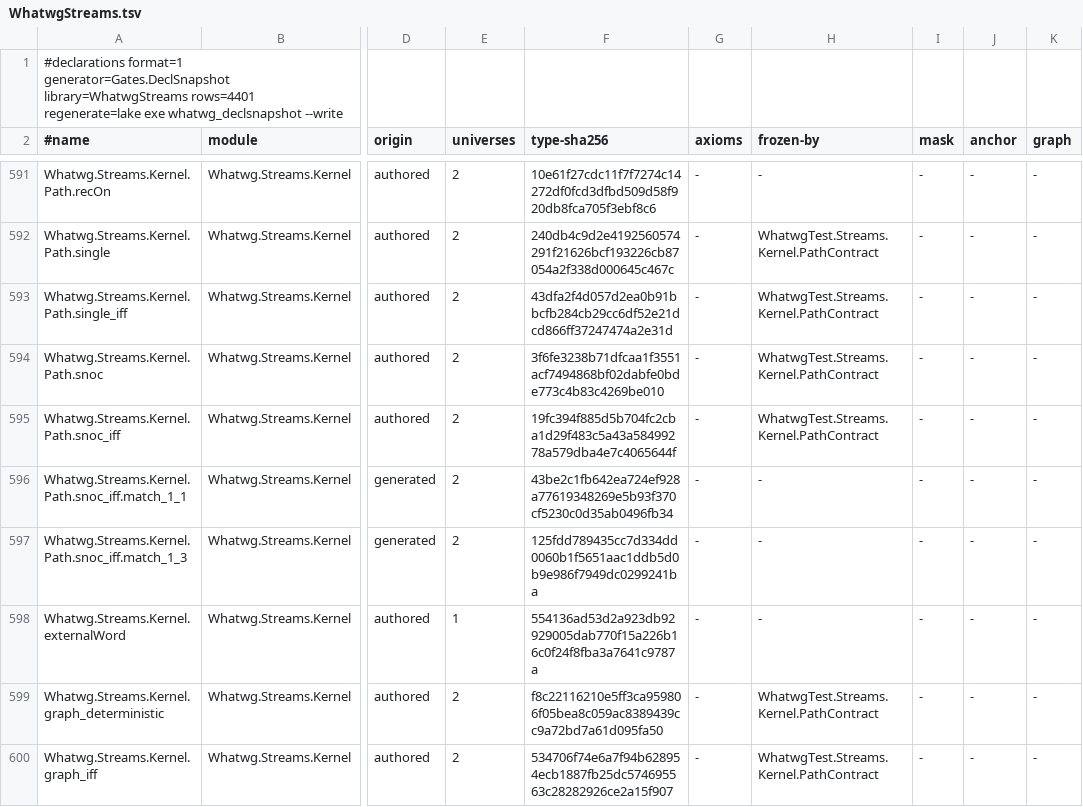
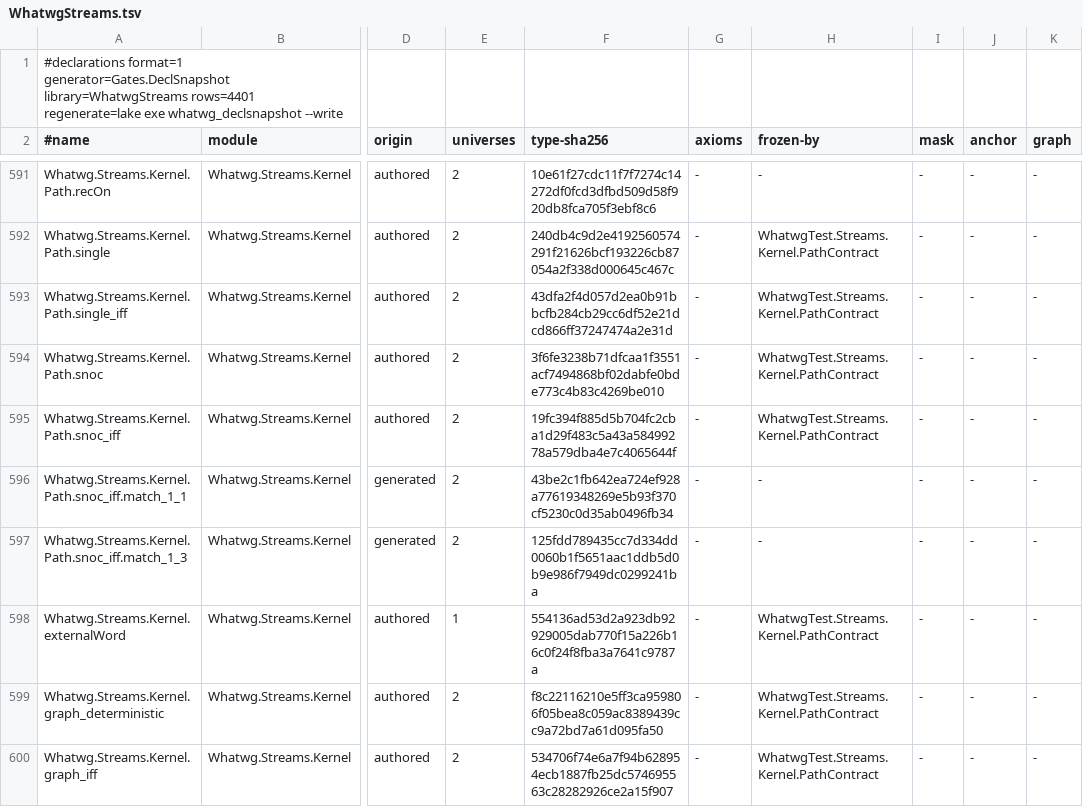
Before and after one commit to pure-algebra/lean4-whatwg, a TSV file: generated/declarations/WhatwgStreams.tsv, drawn as a sheet; only a part is shown, gaps mark what is left out; the diff names each change by its address in the sheet, - before the commit and + after, or states it on an @@ line.

```diff
--- a/generated/declarations/WhatwgStreams.tsv
+++ b/generated/declarations/WhatwgStreams.tsv
-H598 (frozen-by): -
+H598 (frozen-by): WhatwgTest.Streams.Kernel.PathContract
```
Also changed, not shown: 4 other files.
